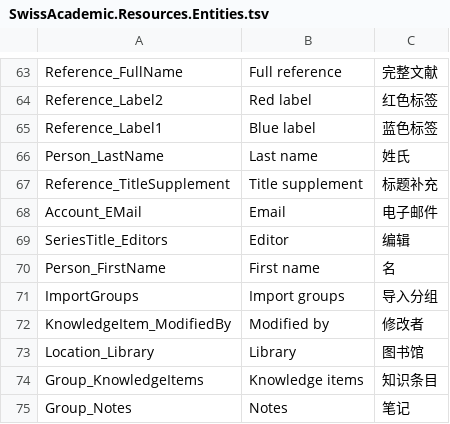
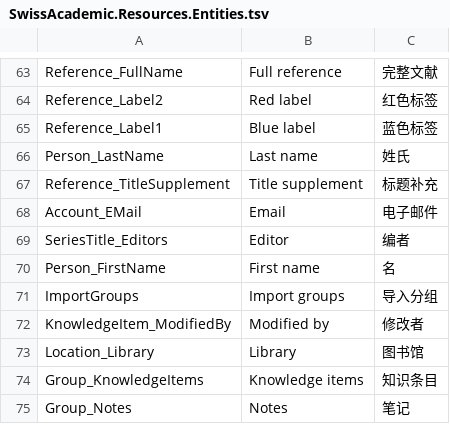
Before and after one commit to Martin-soaring-dev/citavi6_language_add-on_zh, a TSV file: translations/SwissAcademic.Resources/SwissAcademic.Resources.Entities.tsv, drawn as a sheet; only a part is shown, gaps mark what is left out.

```diff
--- a/translations/SwissAcademic.Resources/SwissAcademic.Resources.Entities.tsv
+++ b/translations/SwissAcademic.Resources/SwissAcademic.Resources.Entities.tsv
@@ -68,3 +68,3 @@ Reference_TitleSupplement	Title supplement	标题补充
 Account_EMail	Email	电子邮件
-SeriesTitle_Editors	Editor	编辑
+SeriesTitle_Editors	Editor	编者
 Person_FirstName	First name	名
```
Also changed, not shown: translations/SwissAcademic.Resources/SwissAcademic.Resources.ControlTexts.tsv, translations/SwissAcademic.Resources/SwissAcademic.Resources.Enums.tsv, 9 other files.
